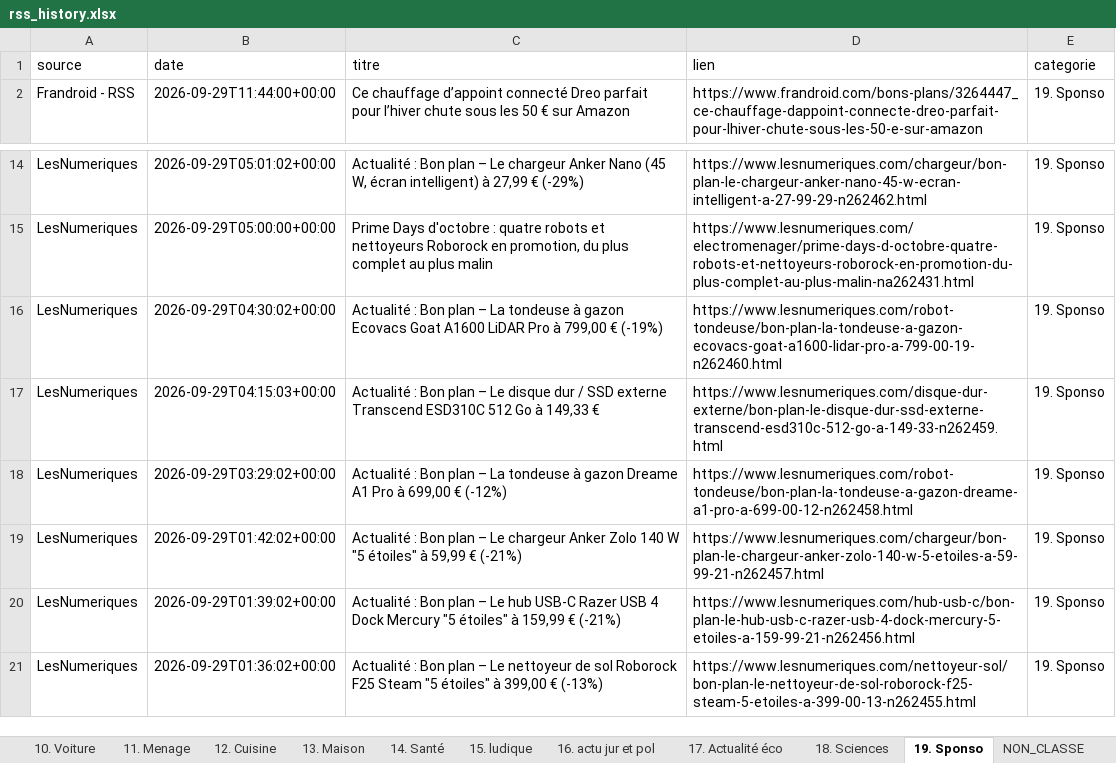
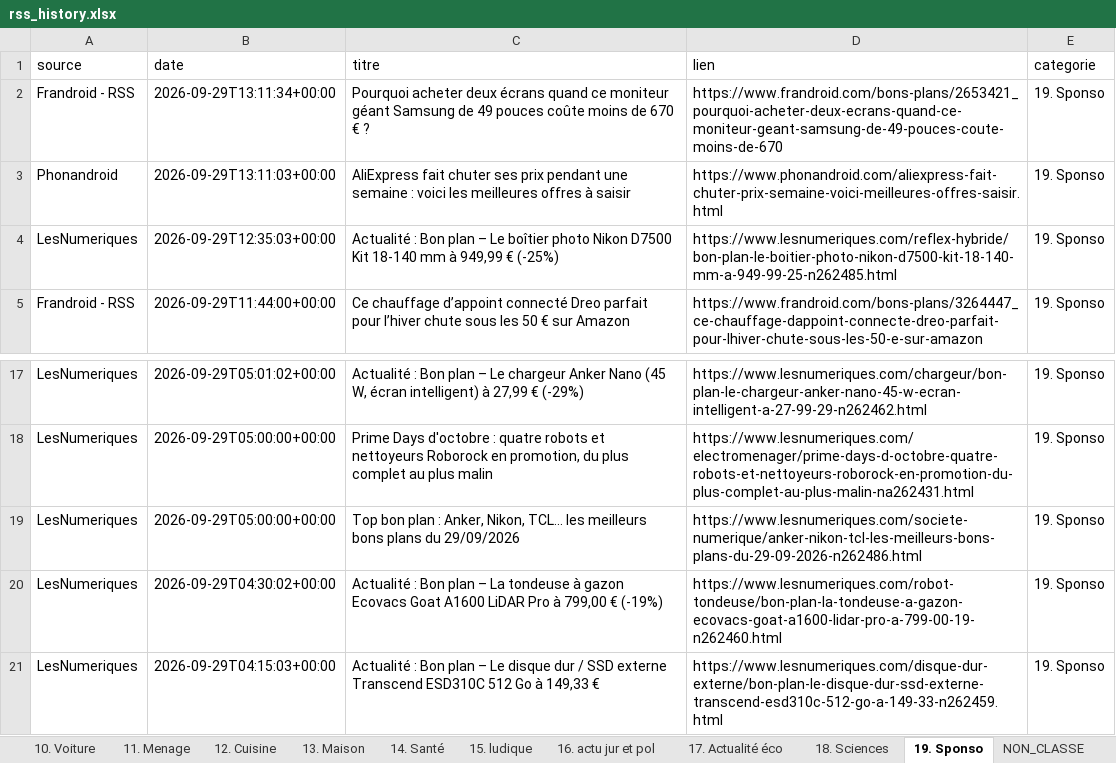
Before and after one commit to djhadef-star/rss-categories, an Excel workbook: output/rss_history.xlsx, sheet 19. Sponso, drawn as a sheet; only a part is shown, gaps mark what is left out; the shorter side is filled out with more unchanged rows; values as stored, in another font and other column widths than the file's, no borders; the diff names each change by its address in the sheet, - before the commit and + after, or states it on an @@ line.

```diff
--- a/output/rss_history.xlsx (sheet 19. Sponso)
+++ b/output/rss_history.xlsx (sheet 19. Sponso)
+row 2: Frandroid - RSS | 2026-09-29T13:11:34+00:00 | Pourquoi acheter deux écrans quand ce moniteur géant Samsung de 49 pouces coûte moins de 670 € ? | https://www.frandroid.com/bons-plans/2653421_pourquoi-acheter-deux-ecrans-quand-ce-moniteur-geant-samsung-de-49-pouces-coute-moins-de-670 | 19. Sponso
+row 3: Phonandroid | 2026-09-29T13:11:03+00:00 | AliExpress fait chuter ses prix pendant une semaine : voici les meilleures offres à saisir | https://www.phonandroid.com/aliexpress-fait-chuter-prix-semaine-voici-meilleures-offres-saisir.html | 19. Sponso
+row 4: LesNumeriques | 2026-09-29T12:35:03+00:00 | Actualité : Bon plan – Le boîtier photo Nikon D7500 Kit 18-140 mm à 949,99 € (-25%) | https://www.lesnumeriques.com/reflex-hybride/bon-plan-le-boitier-photo-nikon-d7500-kit-18-140-mm-a-949-99-25-n262485.html | 19. Sponso
+row 19: LesNumeriques | 2026-09-29T05:00:00+00:00 | Top bon plan : Anker, Nikon, TCL... les meilleurs bons plans du 29/09/2026 | https://www.lesnumeriques.com/societe-numerique/anker-nikon-tcl-les-meilleurs-bons-plans-du-29-09-2026-n262486.html | 19. Sponso
```
Also changed, not shown: sheet Tous_les_articles, sheet 8. Audio, sheet 15. ludique, sheet 1. SMARTPHONE, sheet NON_CLASSE, sheet 3. Periphérique, 10 more sheets, output/rss_history_2.xlsx, 2 other files.
